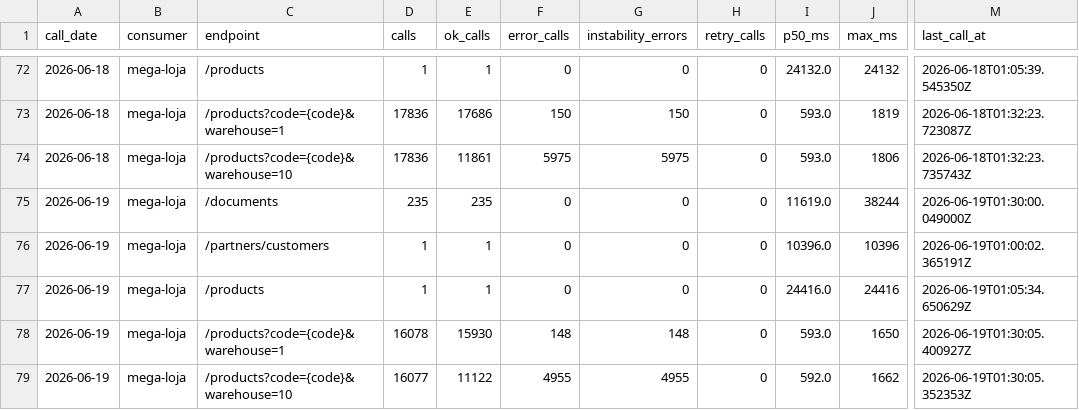
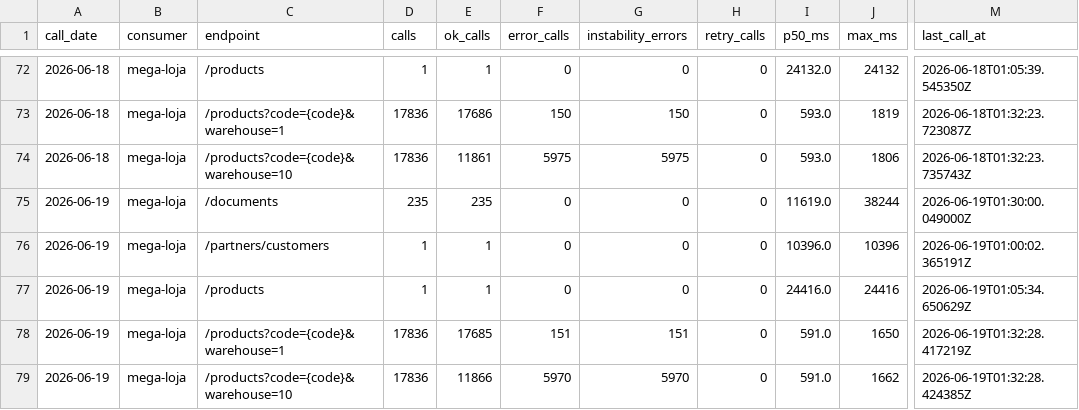
Before and after one commit to xxffoottxx/artsoft-call-log, a CSV file: daily_summary.csv, drawn as a sheet; only a part is shown, gaps mark what is left out; the diff names each change by its address in the sheet, - before the commit and + after, or states it on an @@ line.

Commit message:
call-log 2026-06-18: 35931 calls, 6125 errors

```diff
--- a/daily_summary.csv
+++ b/daily_summary.csv
-D78 (calls): 16078
+D78 (calls): 17836
-E78 (ok_calls): 15930
+E78 (ok_calls): 17685
-F78 (error_calls): 148
+F78 (error_calls): 151
-G78 (instability_errors): 148
+G78 (instability_errors): 151
-I78 (p50_ms): 593.0
+I78 (p50_ms): 591.0
-M78 (last_call_at): 2026-06-19T01:30:05.400927Z
+M78 (last_call_at): 2026-06-19T01:32:28.417219Z
-D79 (calls): 16077
+D79 (calls): 17836
-E79 (ok_calls): 11122
+E79 (ok_calls): 11866
-F79 (error_calls): 4955
+F79 (error_calls): 5970
-G79 (instability_errors): 4955
+G79 (instability_errors): 5970
-I79 (p50_ms): 592.0
+I79 (p50_ms): 591.0
-M79 (last_call_at): 2026-06-19T01:30:05.352353Z
+M79 (last_call_at): 2026-06-19T01:32:28.424385Z
```
